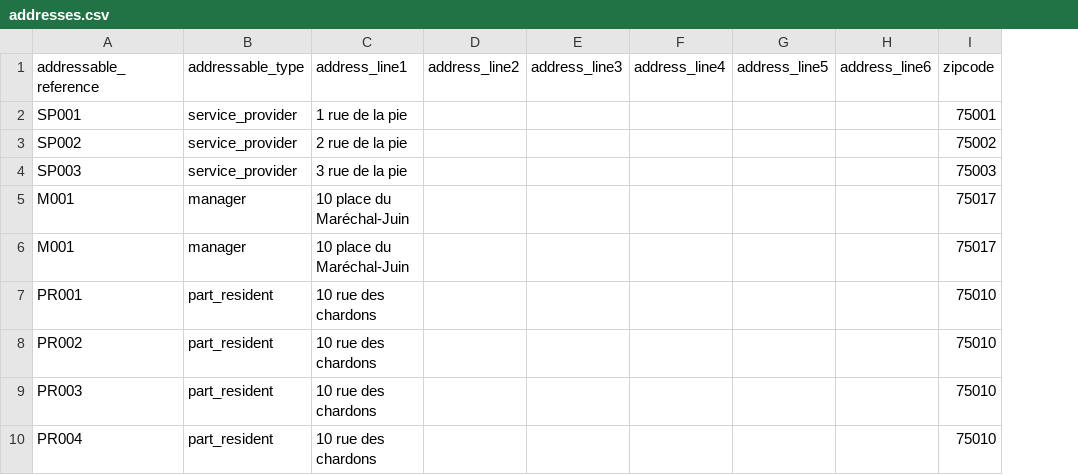
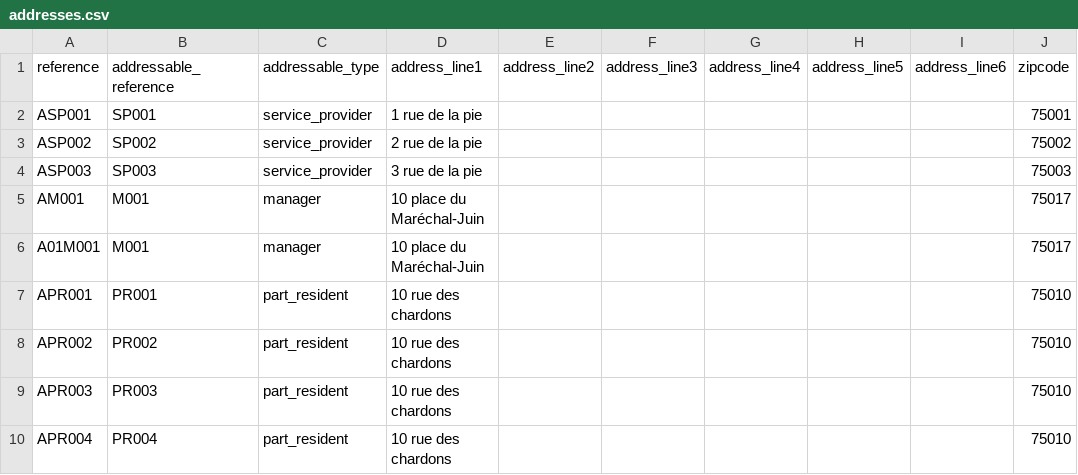
Before and after one commit to egide-clients/k-imports, a CSV file: data/addresses.csv, drawn as a sheet; only a part is shown; the diff names each change by its address in the sheet, - before the commit and + after, or states it on an @@ line.

Commit message:
Adding missing reference column to datasets

```diff
--- a/data/addresses.csv
+++ b/data/addresses.csv
+column A (reference), rows 2-10: ASP001 | ASP002 | ASP003 | AM001 | A01M001 | APR001 | APR002 | APR003 | APR004
```
Also changed, not shown: data/phones.csv, 6 other files.
